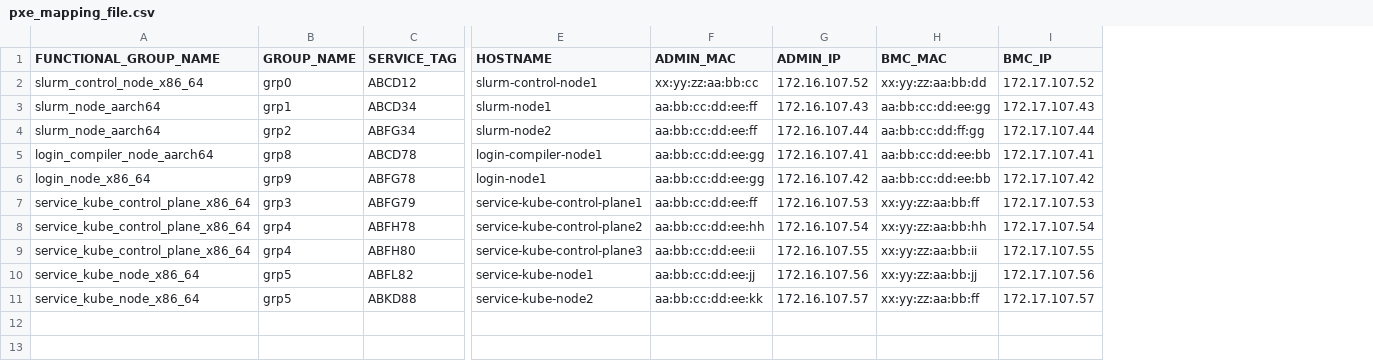
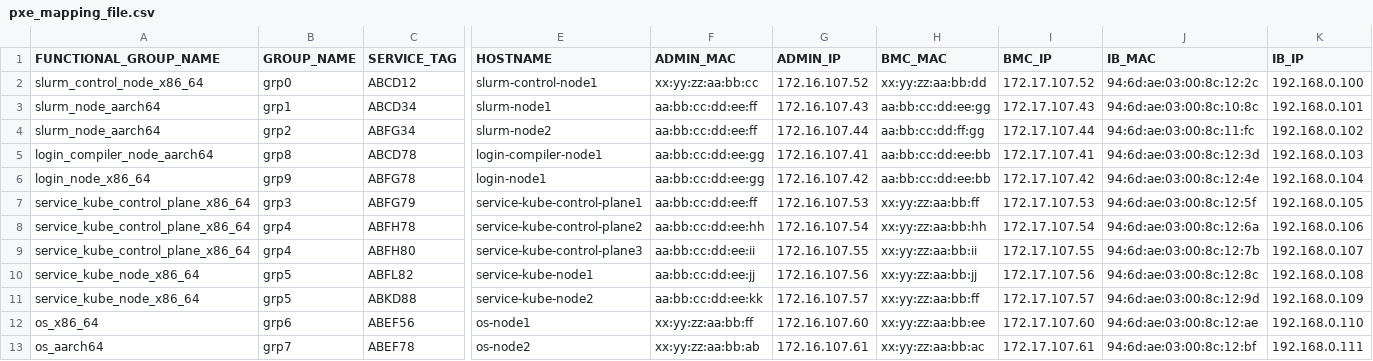
Before and after one commit to dell/omnia, a CSV file: examples/catalog/mapping_file_software_config/catalog_rhel_json/pxe_mapping_file.csv, drawn as a sheet; only a part is shown, gaps mark what is left out; rows hold the shown columns only; the diff names each change by its address in the sheet, - before the commit and + after, or states it on an @@ line.

```diff
--- a/examples/catalog/mapping_file_software_config/catalog_rhel_json/pxe_mapping_file.csv
+++ b/examples/catalog/mapping_file_software_config/catalog_rhel_json/pxe_mapping_file.csv
+column J (IB_MAC), rows 2-11: 94:6d:ae:03:00:8c:12:2c | 94:6d:ae:03:00:8c:10:8c | 94:6d:ae:03:00:8c:11:fc | 94:6d:ae:03:00:8c:12:3d | 94:6d:ae:03:00:8c:12:4e | 94:6d:ae:03:00:8c:12:5f | 94:6d:ae:03:00:8c:12:6a | 94:6d:ae:03:00:8c:12:7b | 94:6d:ae:03:00:8c:12:8c | 94:6d:ae:03:00:8c:12:9d
+column K (IB_IP), rows 2-11: 192.168.0.100 | 192.168.0.101 | 192.168.0.102 | 192.168.0.103 | 192.168.0.104 | 192.168.0.105 | 192.168.0.106 | 192.168.0.107 | 192.168.0.108 | 192.168.0.109
+row 12: os_x86_64 | grp6 | ABEF56 | os-node1 | xx:yy:zz:aa:bb:ff | 172.16.107.60 | xx:yy:zz:aa:bb:ee | 172.17.107.60 | 94:6d:ae:03:00:8c:12:ae | 192.168.0.110
+row 13: os_aarch64 | grp7 | ABEF78 | os-node2 | xx:yy:zz:aa:bb:ab | 172.16.107.61 | xx:yy:zz:aa:bb:ac | 172.17.107.61 | 94:6d:ae:03:00:8c:12:bf | 192.168.0.111
```
Also changed, not shown: examples/catalog/mapping_file_software_config/catalog_rhel_aarch64_with_slurm_only_json/pxe_mapping_file.csv, examples/catalog/mapping_file_software_config/catalog_rhel_with_ucx_openmpi_json/pxe_mapping_file.csv, 26 other files.
